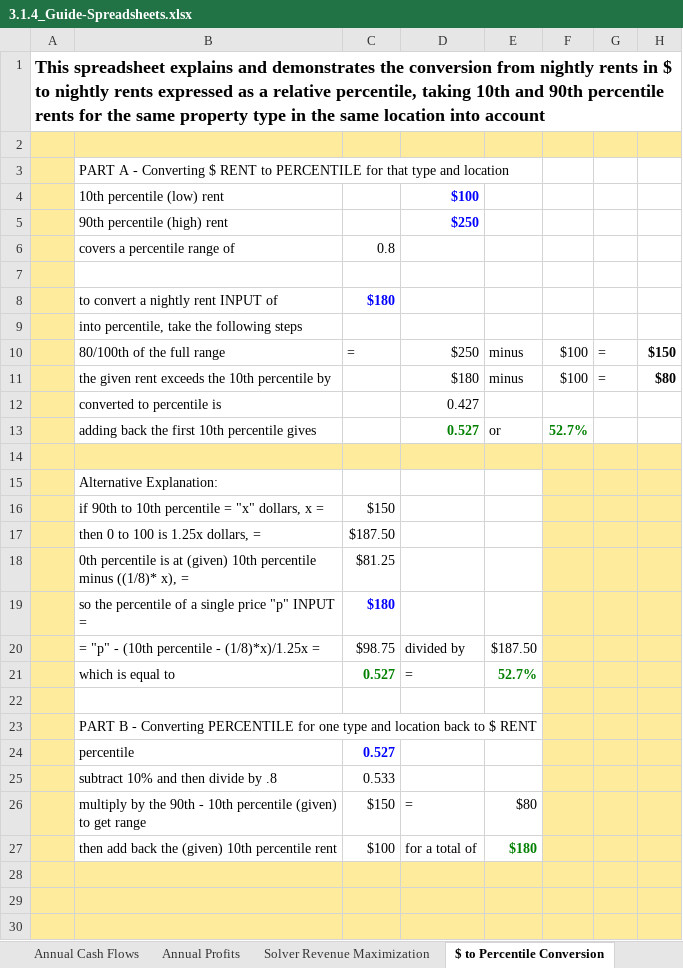
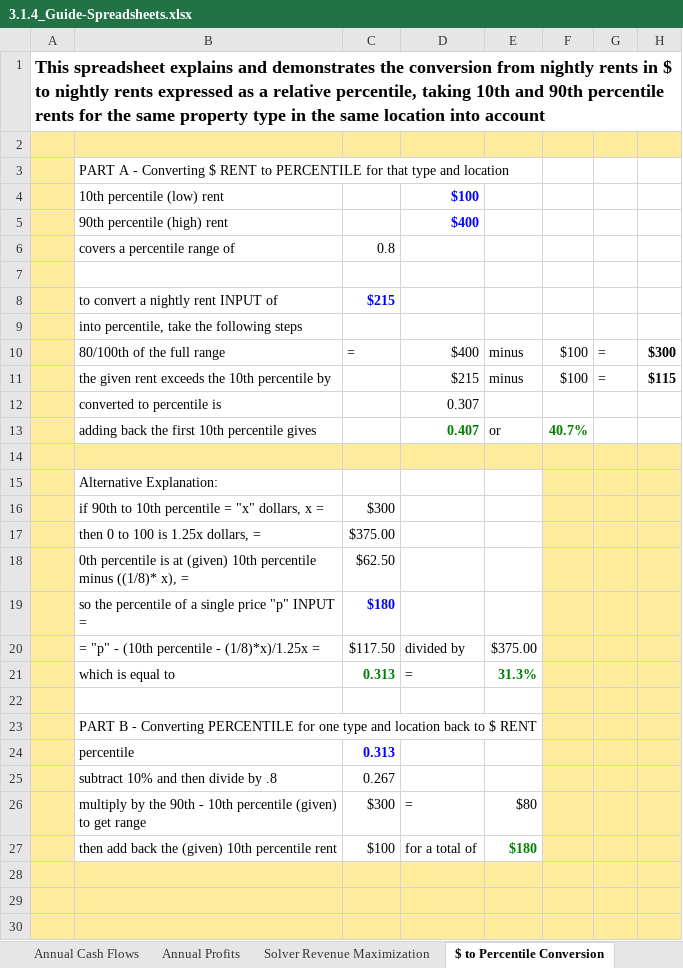
Before and after one commit to oldmalebird/Project_Increasing-real-estate-management-profits, an Excel workbook: 3.1.4_Guide-Spreadsheets.xlsx, sheet $ to Percentile Conversion, drawn as a sheet; only a part is shown; values as stored, in another font and other column widths than the file's, no borders; the diff names each change by its address in the sheet, - before the commit and + after, or states it on an @@ line.

```diff
--- a/3.1.4_Guide-Spreadsheets.xlsx (sheet $ to Percentile Conversion)
+++ b/3.1.4_Guide-Spreadsheets.xlsx (sheet $ to Percentile Conversion)
-D5: $250
+D5: $400
-C8: $180
+C8: $215
-D10: $250
+D10: $400
-H10: $150
+H10: $300
-D11: $180
+D11: $215
-H11: $80
+H11: $115
-D12: 0.427
+D12: 0.307
-D13: 0.527
+D13: 0.407
-F13: 52.7%
+F13: 40.7%
-C16: $150
+C16: $300
-C17: $187.50
+C17: $375.00
-C18: $81.25
+C18: $62.50
-C20: $98.75
+C20: $117.50
-E20: $187.50
+E20: $375.00
-C21: 0.527
+C21: 0.313
-E21: 52.7%
+E21: 31.3%
-C24: 0.527
+C24: 0.313
-C25: 0.533
+C25: 0.267
-C26: $150
+C26: $300
```
Also changed, not shown: sheet Solver Revenue Maximization, charts or pictures, 3.1.Capstone-Template-Spreadsheets-1-to-3.xlsx, 5 other files.
